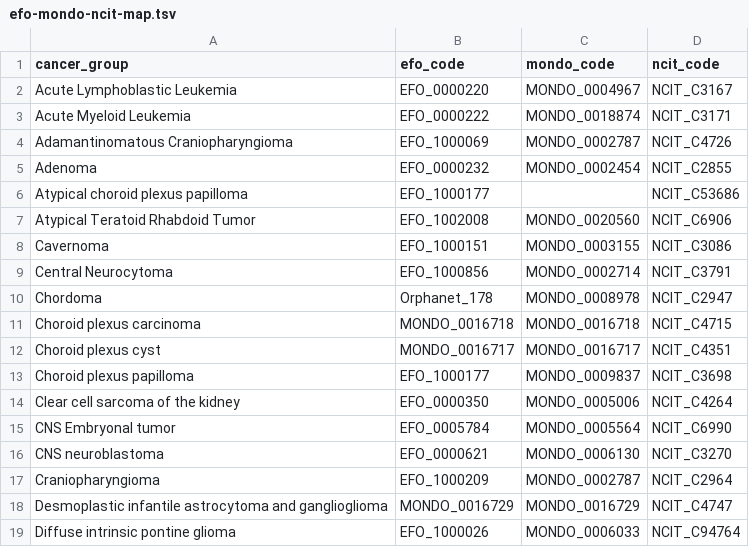
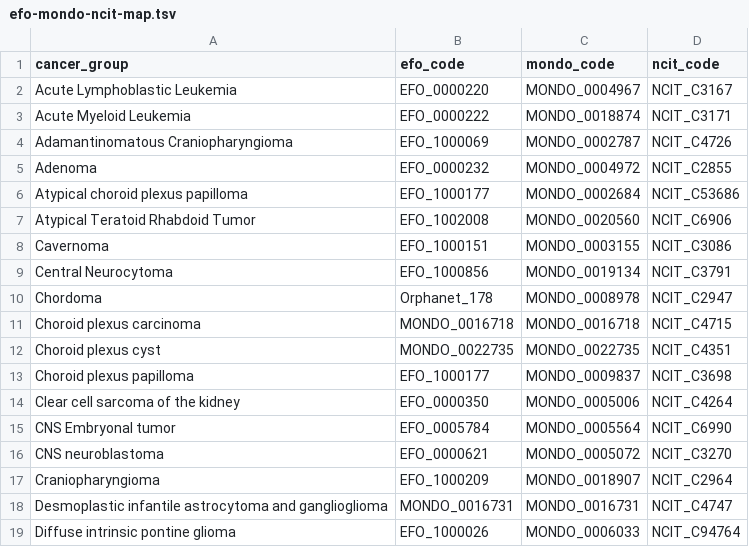
Before and after one commit to sangeetashukla/OpenPedCan-analysis, a TSV file: analyses/efo-mondo-mapping/results/efo-mondo-ncit-map.tsv, drawn as a sheet; only a part is shown; the diff covers the shown part only.

Commit message:
Updated codes per comments on PR

```diff
--- a/analyses/efo-mondo-mapping/results/efo-mondo-ncit-map.tsv
+++ b/analyses/efo-mondo-mapping/results/efo-mondo-ncit-map.tsv
@@ -4,10 +4,10 @@ Acute Myeloid Leukemia	EFO_0000222	MONDO_0018874	NCIT_C3171
 Adamantinomatous Craniopharyngioma	EFO_1000069	MONDO_0002787	NCIT_C4726
-Adenoma	EFO_0000232	MONDO_0002454	NCIT_C2855
-Atypical choroid plexus papilloma	EFO_1000177		NCIT_C53686
+Adenoma	EFO_0000232	MONDO_0004972	NCIT_C2855
+Atypical choroid plexus papilloma	EFO_1000177	MONDO_0002684	NCIT_C53686
 Atypical Teratoid Rhabdoid Tumor	EFO_1002008	MONDO_0020560	NCIT_C6906
 Cavernoma	EFO_1000151	MONDO_0003155	NCIT_C3086
-Central Neurocytoma	EFO_1000856	MONDO_0002714	NCIT_C3791
+Central Neurocytoma	EFO_1000856	MONDO_0019134	NCIT_C3791
 Chordoma	Orphanet_178	MONDO_0008978	NCIT_C2947
 Choroid plexus carcinoma	MONDO_0016718	MONDO_0016718	NCIT_C4715
-Choroid plexus cyst	MONDO_0016717	MONDO_0016717	NCIT_C4351
+Choroid plexus cyst	MONDO_0022735	MONDO_0022735	NCIT_C4351
 Choroid plexus papilloma	EFO_1000177	MONDO_0009837	NCIT_C3698
@@ -15,5 +15,5 @@ Clear cell sarcoma of the kidney	EFO_0000350	MONDO_0005006	NCIT_C4264
 CNS Embryonal tumor	EFO_0005784	MONDO_0005564	NCIT_C6990
-CNS neuroblastoma	EFO_0000621	MONDO_0006130	NCIT_C3270
-Craniopharyngioma	EFO_1000209	MONDO_0002787	NCIT_C2964
-Desmoplastic infantile astrocytoma and ganglioglioma	MONDO_0016729	MONDO_0016729	NCIT_C4747
+CNS neuroblastoma	EFO_0000621	MONDO_0005072	NCIT_C3270
+Craniopharyngioma	EFO_1000209	MONDO_0018907	NCIT_C2964
+Desmoplastic infantile astrocytoma and ganglioglioma	MONDO_0016731	MONDO_0016731	NCIT_C4747
 Diffuse intrinsic pontine glioma	EFO_1000026	MONDO_0006033	NCIT_C94764
```
Also changed, not shown: 15 edited cells elsewhere in this file.
